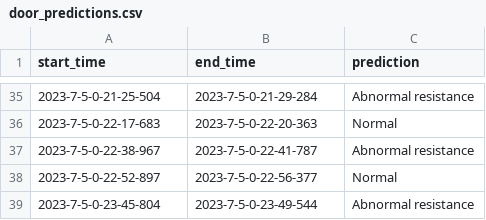
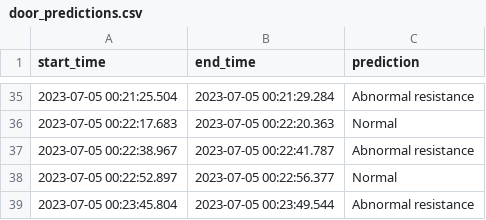
Before and after one commit to krithikhg/NebulaX-Hackathon-ProblemStatement, a CSV file: PS3/app/outputs/door_predictions.csv, drawn as a sheet; only a part is shown, gaps mark what is left out; the diff covers the shown part only.

Commit message:
Restructured app and integrated actual prediction methods

```diff
--- a/PS3/app/outputs/door_predictions.csv
+++ b/PS3/app/outputs/door_predictions.csv
@@ -35,5 +35,5 @@ start_time,end_time,prediction
-2023-7-5-0-21-25-504,2023-7-5-0-21-29-284,Abnormal resistance
-2023-7-5-0-22-17-683,2023-7-5-0-22-20-363,Normal
-2023-7-5-0-22-38-967,2023-7-5-0-22-41-787,Abnormal resistance
-2023-7-5-0-22-52-897,2023-7-5-0-22-56-377,Normal
-2023-7-5-0-23-45-804,2023-7-5-0-23-49-544,Abnormal resistance
+2023-07-05 00:21:25.504,2023-07-05 00:21:29.284,Abnormal resistance
+2023-07-05 00:22:17.683,2023-07-05 00:22:20.363,Normal
+2023-07-05 00:22:38.967,2023-07-05 00:22:41.787,Abnormal resistance
+2023-07-05 00:22:52.897,2023-07-05 00:22:56.377,Normal
+2023-07-05 00:23:45.804,2023-07-05 00:23:49.544,Abnormal resistance
```
Also changed, not shown: 1 added row, 1 removed row and 64 edited cells elsewhere in this file, PS3/app/outputs/rail_predictions.csv, PS3/app/outputs/shm_predictions.csv, 7 other files.
